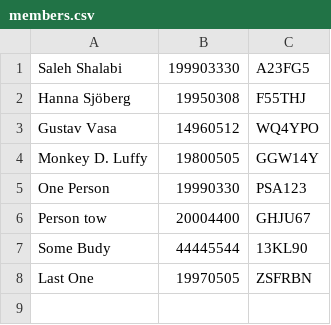
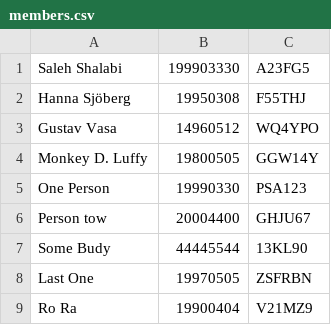
Before and after one commit to saleh1shalabi/1DV608, a CSV file: files/members.csv, drawn as a sheet; the diff names each change by its address in the sheet, - before the commit and + after, or states it on an @@ line.

```diff
--- a/files/members.csv
+++ b/files/members.csv
+row 9: Ro Ra | 19900404 | V21MZ9
```
Also changed, not shown: 2 other files.
